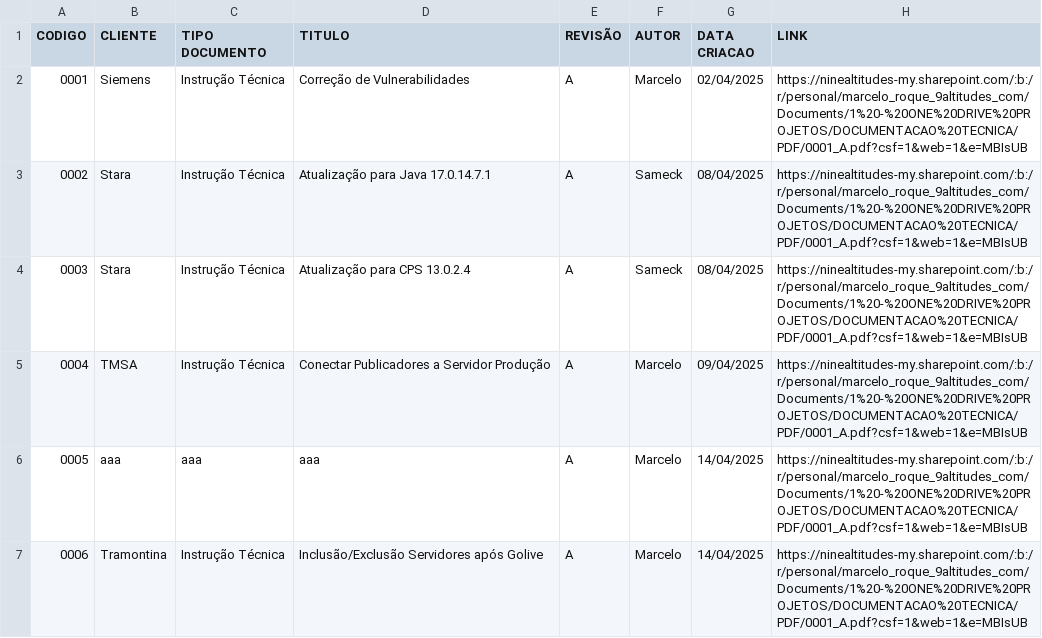
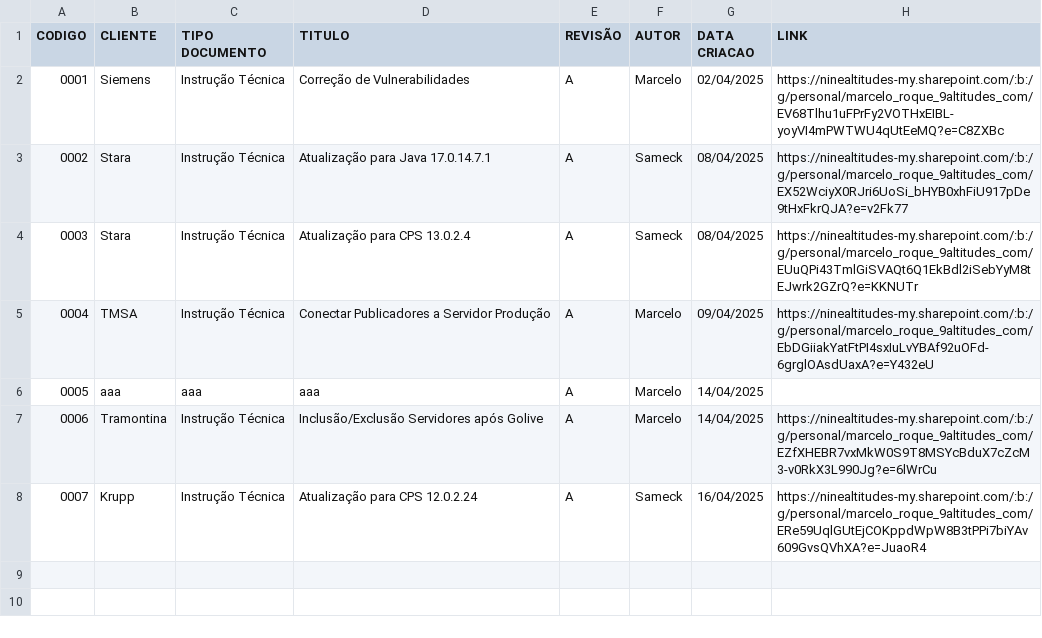
Before and after one commit to MarceloR1000/projetos, a CSV file: dados.csv, drawn as a sheet.

Commit message:
Add files via upload

```diff
--- a/dados.csv
+++ b/dados.csv
@@ -1,7 +1,8 @@
 CODIGO,CLIENTE,TIPO DOCUMENTO,TITULO,REVISÃO,AUTOR,DATA CRIACAO,LINK
-0001,Siemens,Instrução Técnica,Correção de Vulnerabilidades,A,Marcelo,02/04/2025,https://ninealtitudes-my.sharepoint.com/:b:/r/personal/marcelo_roque_9altitudes_com/Documents/1%20-%20ONE%20DRIVE%20PROJETOS/DOCUMENTACAO%20TECNICA/PDF/0001_A.pdf?csf=1&web=1&e=MBIsUB
-0002,Stara,Instrução Técnica,Atualização para Java 17.0.14.7.1,A,Sameck,08/04/2025,https://ninealtitudes-my.sharepoint.com/:b:/r/personal/marcelo_roque_9altitudes_com/Documents/1%20-%20ONE%20DRIVE%20PROJETOS/DOCUMENTACAO%20TECNICA/PDF/0001_A.pdf?csf=1&web=1&e=MBIsUB
-0003,Stara,Instrução Técnica,Atualização para CPS 13.0.2.4,A,Sameck,08/04/2025,https://ninealtitudes-my.sharepoint.com/:b:/r/personal/marcelo_roque_9altitudes_com/Documents/1%20-%20ONE%20DRIVE%20PROJETOS/DOCUMENTACAO%20TECNICA/PDF/0001_A.pdf?csf=1&web=1&e=MBIsUB
-0004,TMSA,Instrução Técnica,Conectar Publicadores a Servidor Produção,A,Marcelo,09/04/2025,https://ninealtitudes-my.sharepoint.com/:b:/r/personal/marcelo_roque_9altitudes_com/Documents/1%20-%20ONE%20DRIVE%20PROJETOS/DOCUMENTACAO%20TECNICA/PDF/0001_A.pdf?csf=1&web=1&e=MBIsUB
-0005,aaa,aaa,aaa,A,Marcelo,14/04/2025,https://ninealtitudes-my.sharepoint.com/:b:/r/personal/marcelo_roque_9altitudes_com/Documents/1%20-%20ONE%20DRIVE%20PROJETOS/DOCUMENTACAO%20TECNICA/PDF/0001_A.pdf?csf=1&web=1&e=MBIsUB
-0006,Tramontina,Instrução Técnica,Inclusão/Exclusão Servidores após Golive,A,Marcelo,14/04/2025,https://ninealtitudes-my.sharepoint.com/:b:/r/personal/marcelo_roque_9altitudes_com/Documents/1%20-%20ONE%20DRIVE%20PROJETOS/DOCUMENTACAO%20TECNICA/PDF/0001_A.pdf?csf=1&web=1&e=MBIsUB
+0001,Siemens,Instrução Técnica,Correção de Vulnerabilidades,A,Marcelo,02/04/2025,https://ninealtitudes-my.sharepoint.com/:b:/g/personal/marcelo_roque_9altitudes_com/EV68Tlhu1uFPrFy2VOTHxEIBL-yoyVI4mPWTWU4qUtEeMQ?e=C8ZXBc
+0002,Stara,Instrução Técnica,Atualização para Java 17.0.14.7.1,A,Sameck,08/04/2025,https://ninealtitudes-my.sharepoint.com/:b:/g/personal/marcelo_roque_9altitudes_com/EX52WciyX0RJri6UoSi_bHYB0xhFiU917pDe9tHxFkrQJA?e=v2Fk77
+0003,Stara,Instrução Técnica,Atualização para CPS 13.0.2.4,A,Sameck,08/04/2025,https://ninealtitudes-my.sharepoint.com/:b:/g/personal/marcelo_roque_9altitudes_com/EUuQPi43TmlGiSVAQt6Q1EkBdl2iSebYyM8tEJwrk2GZrQ?e=KKNUTr
+0004,TMSA,Instrução Técnica,Conectar Publicadores a Servidor Produção,A,Marcelo,09/04/2025,https://ninealtitudes-my.sharepoint.com/:b:/g/personal/marcelo_roque_9altitudes_com/EbDGiiakYatFtPI4sxIuLvYBAf92uOFd-6grglOAsdUaxA?e=Y432eU
+0005,aaa,aaa,aaa,A,Marcelo,14/04/2025,
+0006,Tramontina,Instrução Técnica,Inclusão/Exclusão Servidores após Golive,A,Marcelo,14/04/2025,https://ninealtitudes-my.sharepoint.com/:b:/g/personal/marcelo_roque_9altitudes_com/EZfXHEBR7vxMkW0S9T8MSYcBduX7cZcM3-v0RkX3L990Jg?e=6lWrCu
+0007,Krupp,Instrução Técnica,Atualização para CPS 12.0.2.24,A,Sameck,16/04/2025,https://ninealtitudes-my.sharepoint.com/:b:/g/personal/marcelo_roque_9altitudes_com/ERe59UqlGUtEjCOKppdWpW8B3tPPi7biYAv609GvsQVhXA?e=JuaoR4
```
